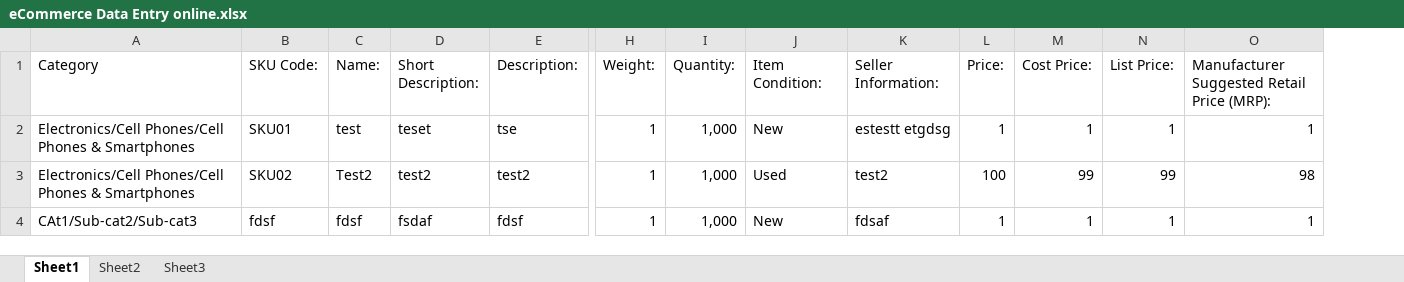
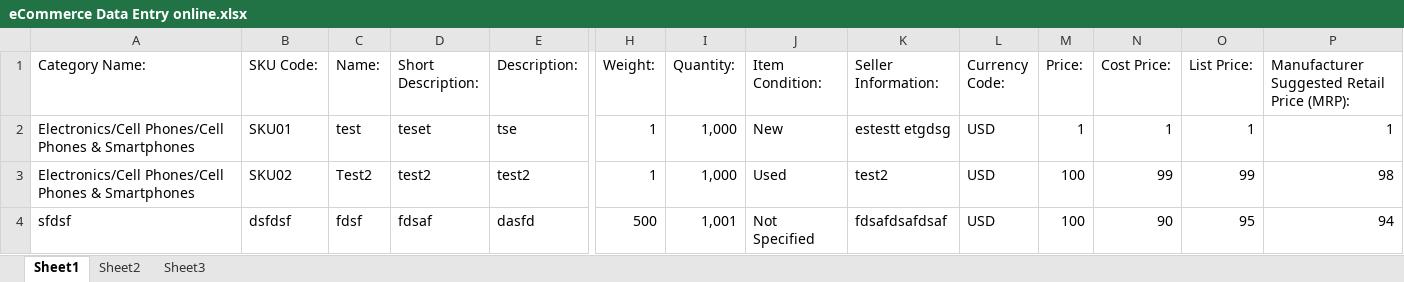
Before and after one commit to Milstein/Ratamata, an Excel workbook: SageFrame/Modules/AspxCommerce/AspxImportManager/Uploads/eCommerce Data Entry online.xlsx, sheet Sheet1, drawn as a sheet; only a part is shown, gaps mark what is left out; values as stored, in another font and other column widths than the file's, no borders; table styles not drawn; removed rows and columns are numbered as before the commit, all else as after; rows hold the shown columns only; the diff names each change by its address in the sheet, - before the commit and + after, or states it on an @@ line.

Commit message:
change in import file formats

```diff
--- a/SageFrame/Modules/AspxCommerce/AspxImportManager/Uploads/eCommerce Data Entry online.xlsx (sheet Sheet1)
+++ b/SageFrame/Modules/AspxCommerce/AspxImportManager/Uploads/eCommerce Data Entry online.xlsx (sheet Sheet1)
+column L (Currency Code:), rows 2-3: USD | USD
-A1: Category
+A1: Category Name:
-row 4: CAt1/Sub-cat2/Sub-cat3 | fdsf | fdsf | fsdaf | fdsf | 1 | 1,000 | New | fdsaf | 1 | 1 | 1 | 1
+row 4: sfdsf | dsfdsf | fdsf | fdsaf | dasfd | 500 | 1,001 | Not Specified | fdsafdsafdsaf | USD | 100 | 90 | 95 | 94
```
Also changed, not shown: sheet Sheet2, 1 other file.
